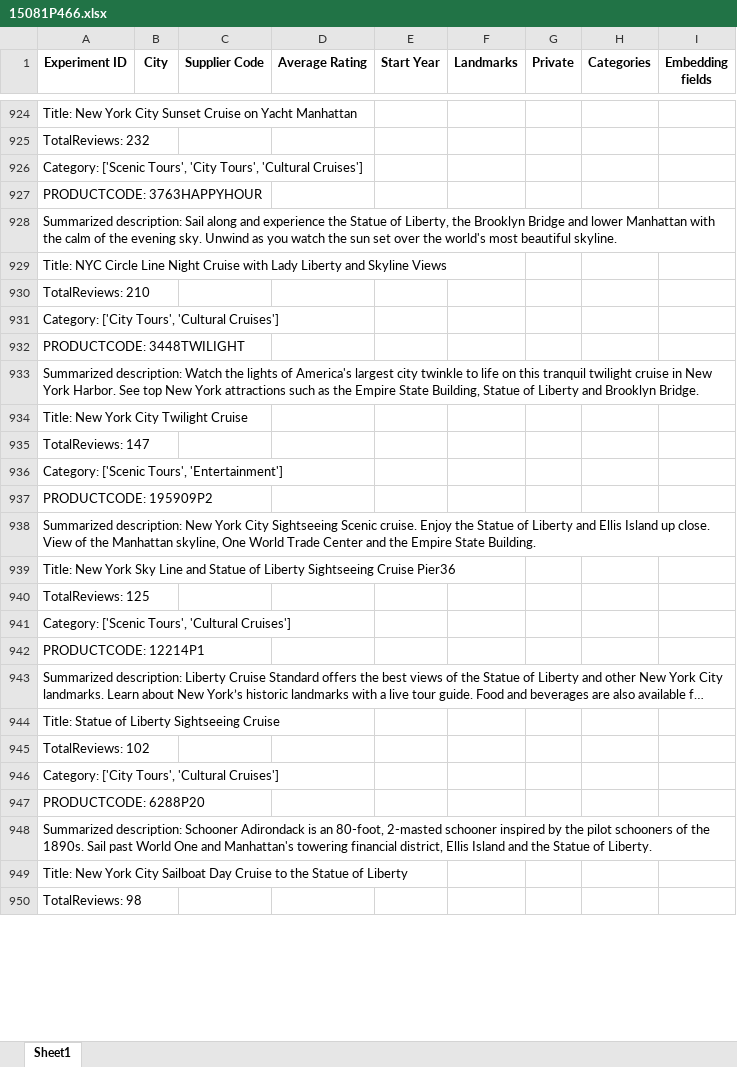
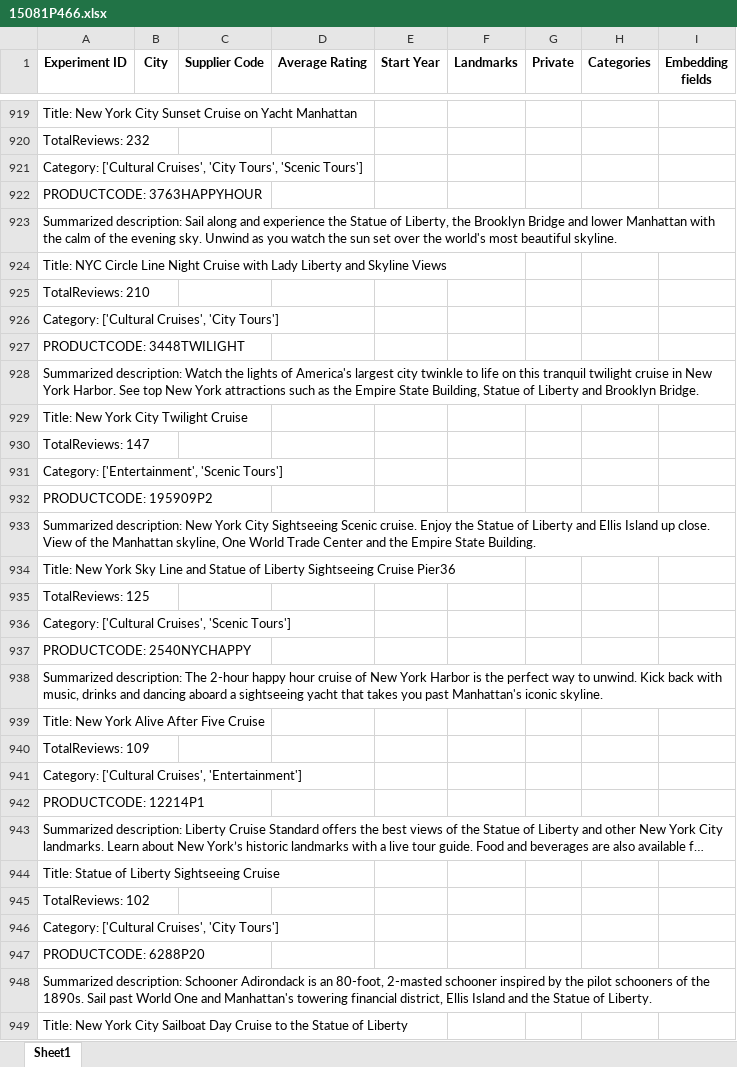
Before and after one commit to Walkway-ai/data-exploration, an Excel workbook: experiment_results/15081P466.xlsx, sheet Sheet1, drawn as a sheet; only a part is shown, gaps mark what is left out; the shorter side is filled out with more unchanged rows; long unchanged cells end in …; values as stored, in another font and other column widths than the file's, no borders; addresses are those after the commit; the diff covers the shown part only; the diff names each change by its address in the sheet, - before the commit and + after, or states it on an @@ line.

```diff
--- a/experiment_results/15081P466.xlsx (sheet Sheet1)
+++ b/experiment_results/15081P466.xlsx (sheet Sheet1)
-A921 (Experiment ID): Category: ['Scenic Tours', 'City Tours', 'Cultural Cruises']
+A921 (Experiment ID): Category: ['Cultural Cruises', 'City Tours', 'Scenic Tours']
-A926 (Experiment ID): Category: ['City Tours', 'Cultural Cruises']
+A926 (Experiment ID): Category: ['Cultural Cruises', 'City Tours']
-A931 (Experiment ID): Category: ['Scenic Tours', 'Entertainment']
+A931 (Experiment ID): Category: ['Entertainment', 'Scenic Tours']
-A936 (Experiment ID): Category: ['Scenic Tours', 'Cultural Cruises']
+A936 (Experiment ID): Category: ['Cultural Cruises', 'Scenic Tours']
+row 937: PRODUCTCODE: 2540NYCHAPPY
+row 938: Summarized description: The 2-hour happy hour cruise of New York Harbor is the perfect way to unwind. Kick back with music, drinks and dancing aboard a sightseeing yacht that takes you past Manhattan's iconic skyline.
+row 939: Title: New York Alive After Five Cruise
+row 940: TotalReviews: 109
+row 941: Category: ['Cultural Cruises', 'Entertainment']
-A946 (Experiment ID): Category: ['City Tours', 'Cultural Cruises']
+A946 (Experiment ID): Category: ['Cultural Cruises', 'City Tours']
```
Also changed, not shown: 8 added rows, 18 removed rows, 2 moved rows and 141 edited cells elsewhere in this sheet, experiment_results/104357P6.xlsx, experiment_results/13405P16.xlsx, 7 other files.
